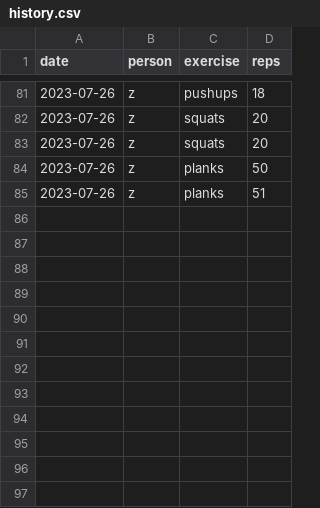
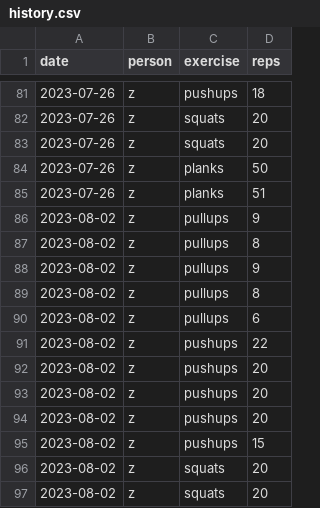
Before and after one commit to zaid-g/workout, a CSV file: history.csv, drawn as a sheet; only a part is shown, gaps mark what is left out; the diff names each change by its address in the sheet, - before the commit and + after, or states it on an @@ line.

```diff
--- a/history.csv
+++ b/history.csv
+row 86: 2023-08-02 | z | pullups | 9
+row 87: 2023-08-02 | z | pullups | 8
+row 88: 2023-08-02 | z | pullups | 9
+row 89: 2023-08-02 | z | pullups | 8
+row 90: 2023-08-02 | z | pullups | 6
+row 91: 2023-08-02 | z | pushups | 22
+row 92: 2023-08-02 | z | pushups | 20
+row 93: 2023-08-02 | z | pushups | 20
+row 94: 2023-08-02 | z | pushups | 20
+row 95: 2023-08-02 | z | pushups | 15
+row 96: 2023-08-02 | z | squats | 20
+row 97: 2023-08-02 | z | squats | 20
```
Also changed, not shown: 1 other file.
